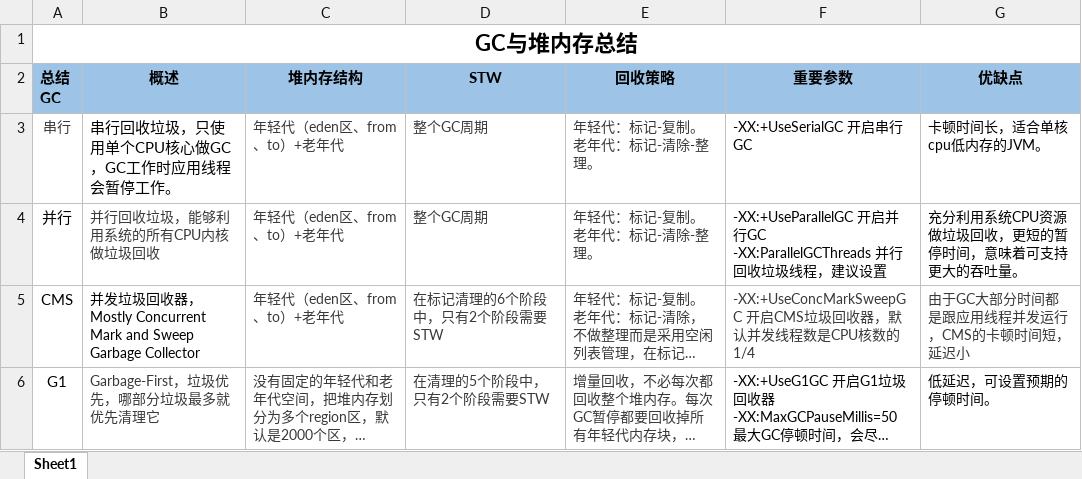
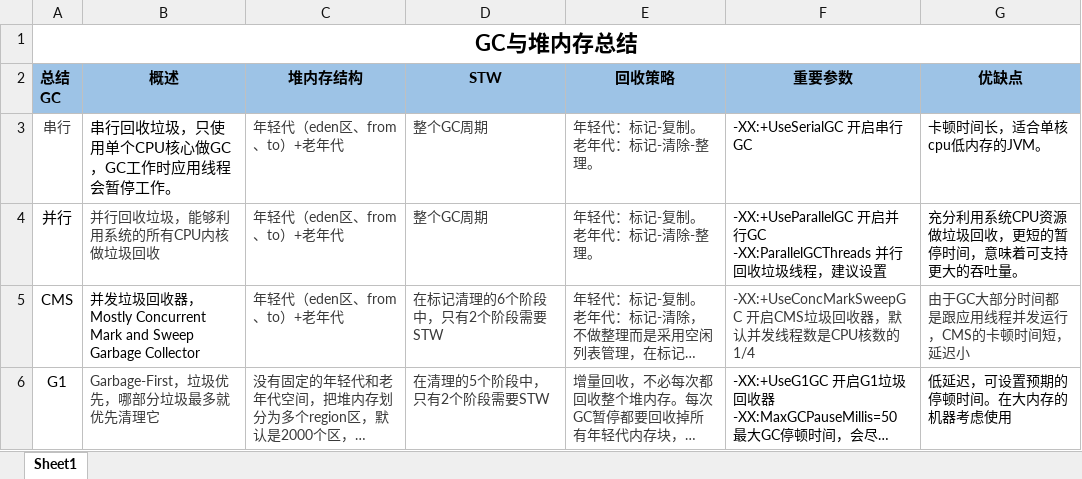
Before and after one commit to JenkinsChan/JAVA-01, an Excel workbook: Week_02/GC与堆内存总结.xlsx, sheet Sheet1, drawn as a sheet; long unchanged cells end in …; values as stored, in another font and other column widths than the file's, no borders; charts and pictures not drawn; the diff names each change by its address in the sheet, - before the commit and + after, or states it on an @@ line.

Commit message:
第二周作业，修改

```diff
--- a/Week_02/GC与堆内存总结.xlsx (sheet Sheet1)
+++ b/Week_02/GC与堆内存总结.xlsx (sheet Sheet1)
-G6 (优缺点): 低延迟，可设置预期的停顿时间。
+G6 (优缺点): 低延迟，可设置预期的停顿时间。在大内存的机器考虑使用
```
